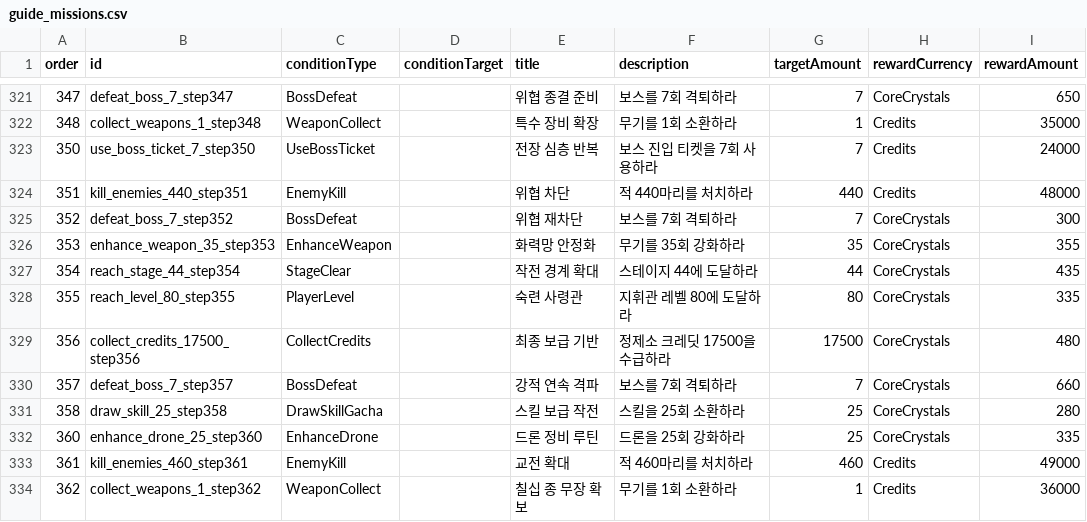
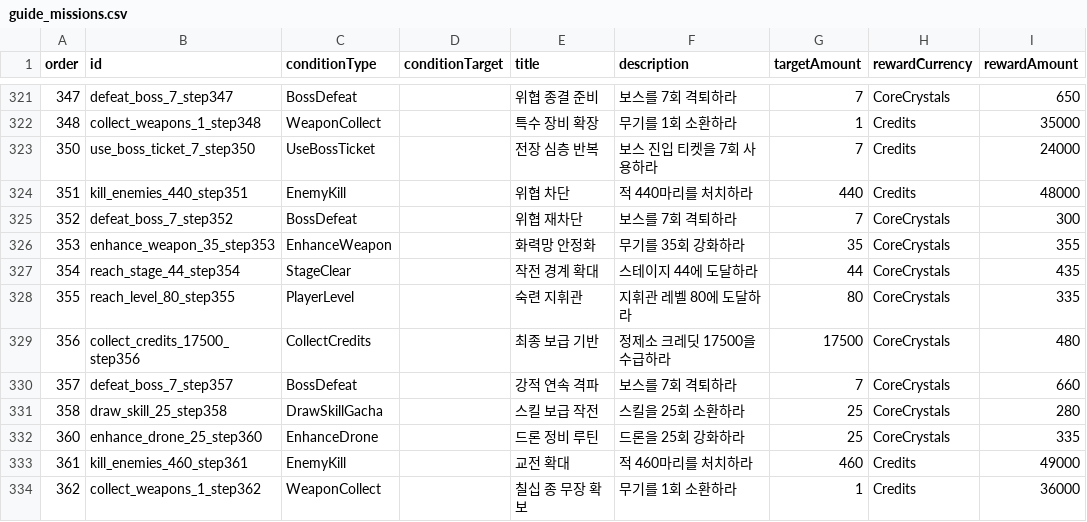
Before and after one commit to myth0629/CT03-RedBreacher-Portfolio, a CSV file: Assets/Resources/Guide/guide_missions.csv, drawn as a sheet; only a part is shown, gaps mark what is left out; the diff covers the shown part only.

```diff
--- a/Assets/Resources/Guide/guide_missions.csv
+++ b/Assets/Resources/Guide/guide_missions.csv
@@ -327,3 +327,3 @@
 354,reach_stage_44_step354,StageClear,,작전 경계 확대,스테이지 44에 도달하라,44,CoreCrystals,435
-355,reach_level_80_step355,PlayerLevel,,숙련 사령관,지휘관 레벨 80에 도달하라,80,CoreCrystals,335
+355,reach_level_80_step355,PlayerLevel,,숙련 지휘관,지휘관 레벨 80에 도달하라,80,CoreCrystals,335
 356,collect_credits_17500_step356,CollectCredits,,최종 보급 기반,정제소 크레딧 17500을 수급하라,17500,CoreCrystals,480
```
Also changed, not shown: 5 edited cells elsewhere in this file, Assets/Resources/BaseCamp/base_camp_unlocks.csv, Assets/Resources/Tutorial/tutorial_steps.csv, 12 other files.
